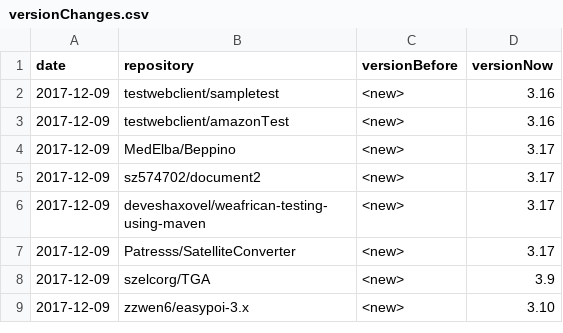
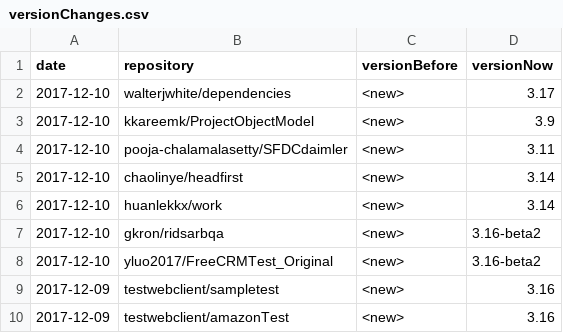
Before and after one commit to centic9/github-version-statistics, a CSV file: docs/_data/versionChanges.csv, drawn as a sheet; only a part is shown; the shorter side is filled out with more unchanged rows; the diff names each change by its address in the sheet, - before the commit and + after, or states it on an @@ line.

```diff
--- a/docs/_data/versionChanges.csv
+++ b/docs/_data/versionChanges.csv
+row 2: 2017-12-10 | walterjwhite/dependencies | <new> | 3.17
+row 3: 2017-12-10 | kkareemk/ProjectObjectModel | <new> | 3.9
+row 4: 2017-12-10 | pooja-chalamalasetty/SFDCdaimler | <new> | 3.11
+row 5: 2017-12-10 | chaolinye/headfirst | <new> | 3.14
+row 6: 2017-12-10 | huanlekkx/work | <new> | 3.14
+row 7: 2017-12-10 | gkron/ridsarbqa | <new> | 3.16-beta2
+row 8: 2017-12-10 | yluo2017/FreeCRMTest_Original | <new> | 3.16-beta2
```
Also changed, not shown: docs/resultsAll.csv, docs/resultsCurrent.csv, 5 other files.
